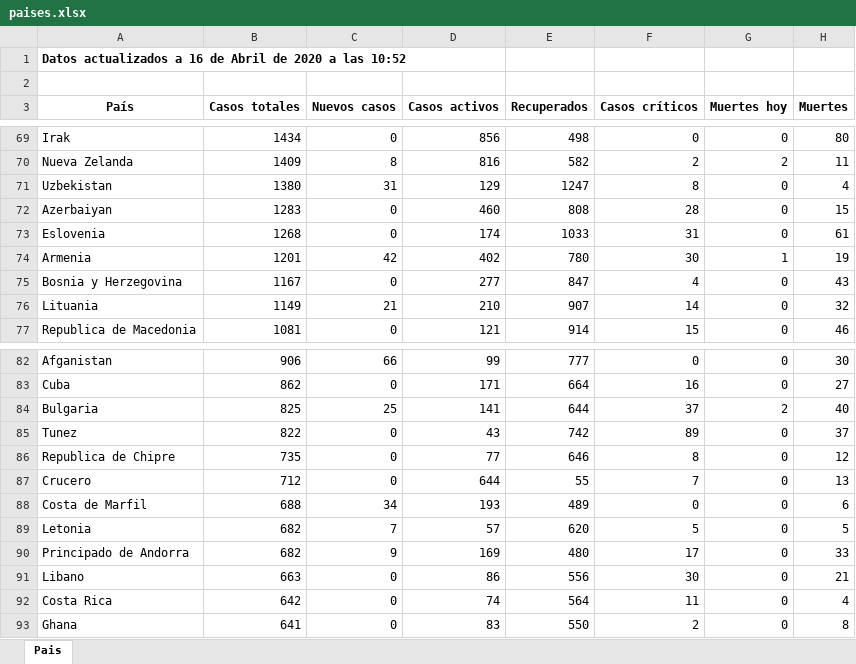
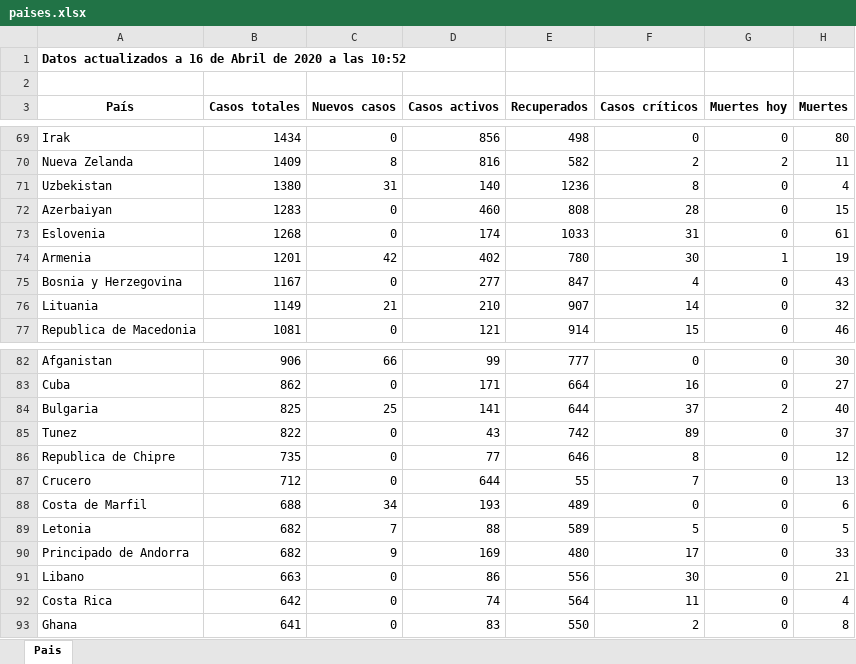
Before and after one commit to Dviejopomata/covid-19-data, an Excel workbook: paises.xlsx, sheet Pais, drawn as a sheet; only a part is shown, gaps mark what is left out; values as stored, in another font and other column widths than the file's, no borders; the diff covers the shown part only; the diff names each change by its address in the sheet, - before the commit and + after, or states it on an @@ line.

```diff
--- a/paises.xlsx (sheet Pais)
+++ b/paises.xlsx (sheet Pais)
-D71 (Casos activos): 129
+D71 (Casos activos): 140
-E71 (Recuperados): 1247
+E71 (Recuperados): 1236
-D89 (Casos activos): 57
+D89 (Casos activos): 88
-E89 (Recuperados): 620
+E89 (Recuperados): 589
```
Also changed, not shown: 2 added rows, 2 removed rows and 16 edited cells elsewhere in this sheet, provincias_spain.xlsx, 3 other files.
